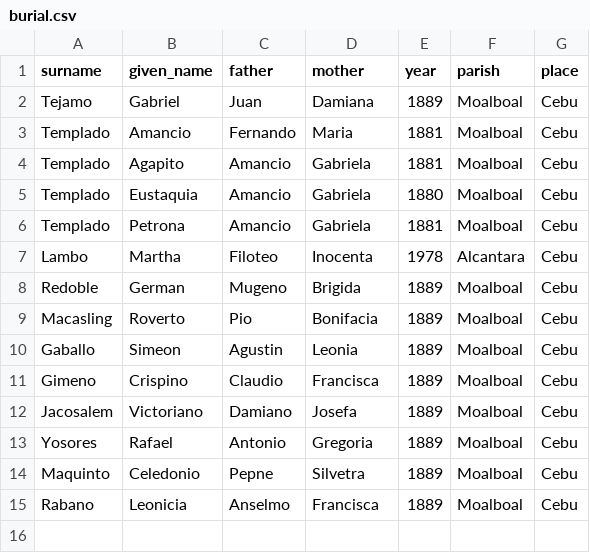
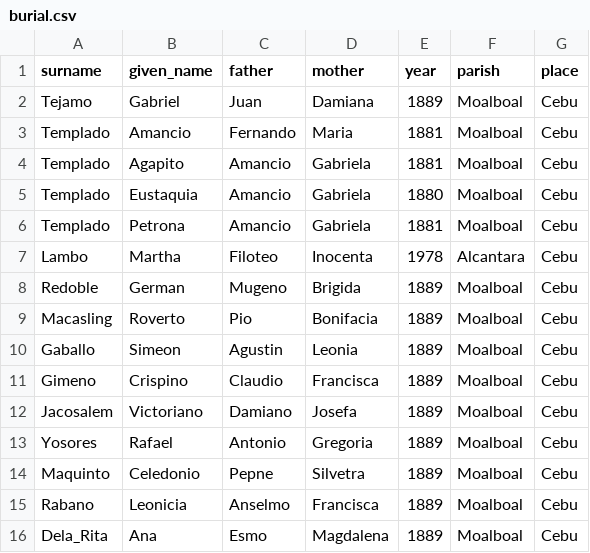
Before and after one commit to chryehearn12/FilipinoFamilyHistory, a CSV file: burial.csv, drawn as a sheet.

Commit message:
Update burial.csv

```diff
--- a/burial.csv
+++ b/burial.csv
@@ -15 +15,2 @@ Maquinto,Celedonio,Pepne,Silvetra,1889,Moalboal,Cebu
 Rabano,Leonicia,Anselmo,Francisca,1889,Moalboal,Cebu
+Dela_Rita,Ana,Esmo,Magdalena,1889,Moalboal,Cebu
```
